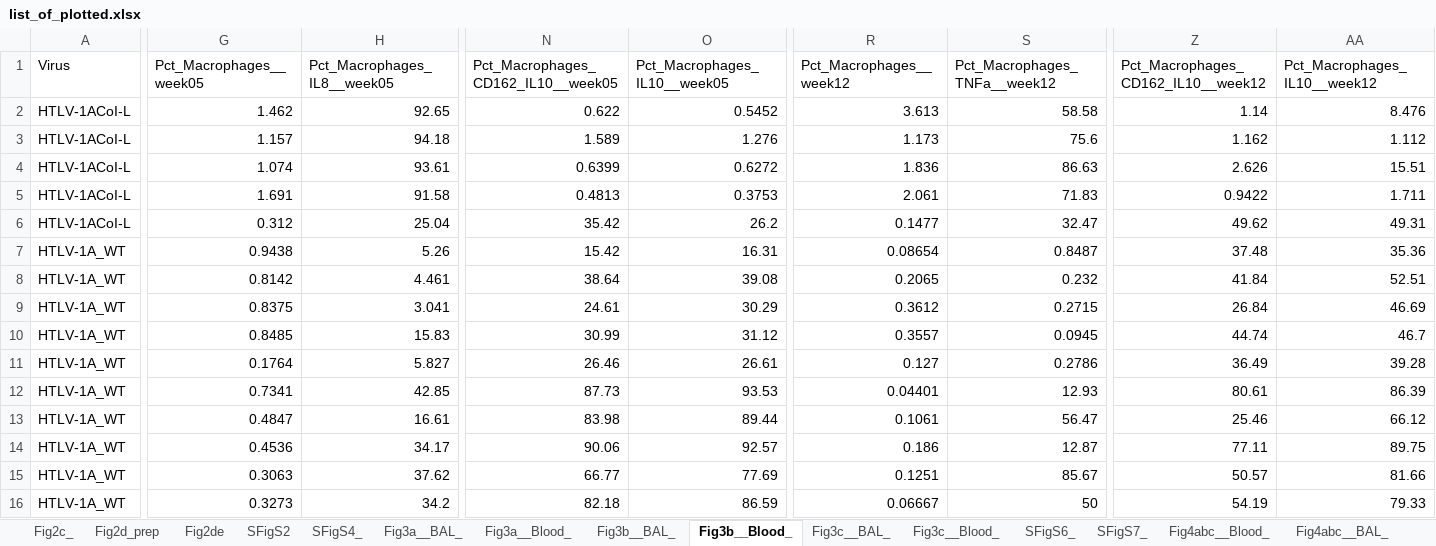
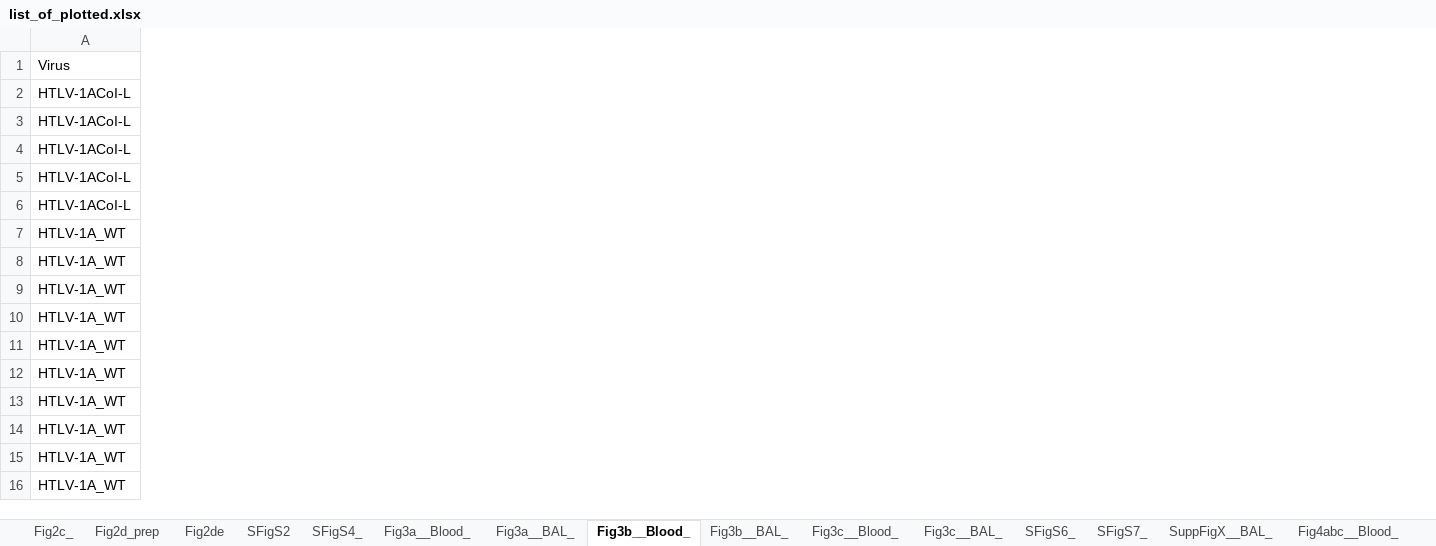
Before and after one commit to NCI-VB/franchini_HTLVchimera_sarkis, an Excel workbook: outputs/list_of_plotted.xlsx, sheet Fig3b__Blood_, drawn as a sheet; only a part is shown, gaps mark what is left out; values as stored, in another font and other column widths than the file's, no borders; the diff covers the shown part only; the diff names each change by its address in the sheet, - before the commit and + after, or states it on an @@ line.

```diff
--- a/outputs/list_of_plotted.xlsx (sheet Fig3b__Blood_)
+++ b/outputs/list_of_plotted.xlsx (sheet Fig3b__Blood_)
+sheet tab: SuppFigX__BAL_
@@ sheet tab order changed: Fig2c_ | Fig2d_prep | Fig2de | SFigS2 | SFigS4_ | Fig3a__Blood_ | Fig3a__BAL_ | Fig3b__Blood_ | Fig3b__BAL_ | Fig3c__Blood_ | Fig3c__BAL_ | SFigS6_ | SFigS7_ | SuppFigX__BAL_ | Fig4abc__Blood_ @@
-column G (Pct_Macrophages__week05), rows 2-16: 1.462 | 1.157 | 1.074 | 1.691 | 0.312 | 0.9438 | 0.8142 | 0.8375 | 0.8485 | 0.1764 | 0.7341 | 0.4847 | 0.4536 | 0.3063 | 0.3273
-column H (Pct_Macrophages_IL8__week05), rows 2-16: 92.65 | 94.18 | 93.61 | 91.58 | 25.04 | 5.26 | 4.461 | 3.041 | 15.83 | 5.827 | 42.85 | 16.61 | 34.17 | 37.62 | 34.2
-column N, rows 1-16: Pct_Macrophages_CD162_IL10__week05 | 0.622 | 1.589 | 0.6399 | 0.4813 | 35.42 | 15.42 | 38.64 | 24.61 | 30.99 | 26.46 | 87.73 | 83.98 | 90.06 | 66.77 | 82.18
-column O (Pct_Macrophages_IL10__week05), rows 2-16: 0.5452 | 1.276 | 0.6272 | 0.3753 | 26.2 | 16.31 | 39.08 | 30.29 | 31.12 | 26.61 | 93.53 | 89.44 | 92.57 | 77.69 | 86.59
-column R (Pct_Macrophages__week12), rows 2-16: 3.613 | 1.173 | 1.836 | 2.061 | 0.1477 | 0.08654 | 0.2065 | 0.3612 | 0.3557 | 0.127 | 0.04401 | 0.1061 | 0.186 | 0.1251 | 0.06667
-column S (Pct_Macrophages_TNFa__week12), rows 2-16: 58.58 | 75.6 | 86.63 | 71.83 | 32.47 | 0.8487 | 0.232 | 0.2715 | 0.0945 | 0.2786 | 12.93 | 56.47 | 12.87 | 85.67 | 50
-column Z, rows 1-16: Pct_Macrophages_CD162_IL10__week12 | 1.14 | 1.162 | 2.626 | 0.9422 | 49.62 | 37.48 | 41.84 | 26.84 | 44.74 | 36.49 | 80.61 | 25.46 | 77.11 | 50.57 | 54.19
-column AA (Pct_Macrophages_IL10__week12), rows 2-16: 8.476 | 1.112 | 15.51 | 1.711 | 49.31 | 35.36 | 52.51 | 46.69 | 46.7 | 39.28 | 86.39 | 66.12 | 89.75 | 81.66 | 79.33
```
Also changed, not shown: 1 removed column elsewhere in this sheet, sheet Fig3b__BAL_, sheet Fig3a__BAL_, sheet Fig3c__BAL_, outputs/list_of_stats.xlsx.
